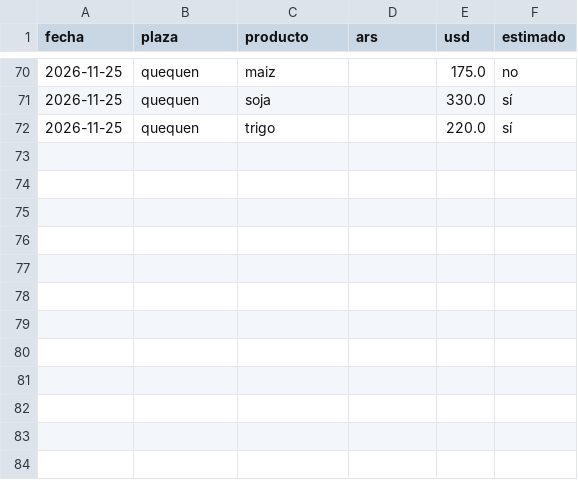
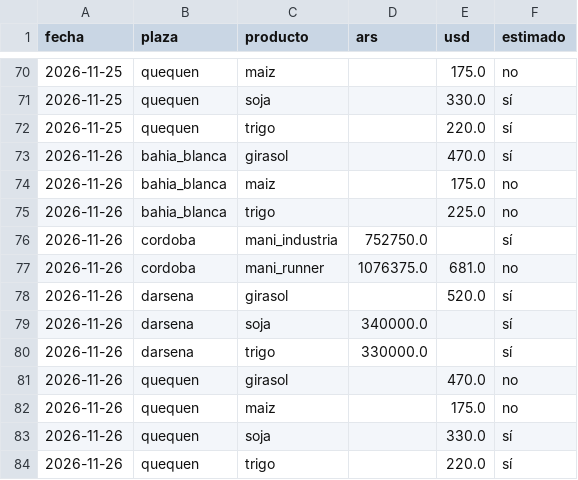
Before and after one commit to datamiazzo-2026/datos-publicos, a CSV file: respaldo/pizarras_otras_plazas.csv, drawn as a sheet; only a part is shown, gaps mark what is left out.

```diff
--- a/respaldo/pizarras_otras_plazas.csv
+++ b/respaldo/pizarras_otras_plazas.csv
@@ -72 +72,13 @@ fecha,plaza,producto,ars,usd,estimado
 2026-11-25,quequen,trigo,,220.0,sí
+2026-11-26,bahia_blanca,girasol,,470.0,sí
+2026-11-26,bahia_blanca,maiz,,175.0,no
+2026-11-26,bahia_blanca,trigo,,225.0,no
+2026-11-26,cordoba,mani_industria,752750.0,,sí
+2026-11-26,cordoba,mani_runner,1076375.0,681.0,no
+2026-11-26,darsena,girasol,,520.0,sí
+2026-11-26,darsena,soja,340000.0,,sí
+2026-11-26,darsena,trigo,330000.0,,sí
+2026-11-26,quequen,girasol,,470.0,no
+2026-11-26,quequen,maiz,,175.0,no
+2026-11-26,quequen,soja,,330.0,sí
+2026-11-26,quequen,trigo,,220.0,sí
```
Also changed, not shown: respaldo/bonos_cer.csv, respaldo/dolar.csv, 27 other files.
